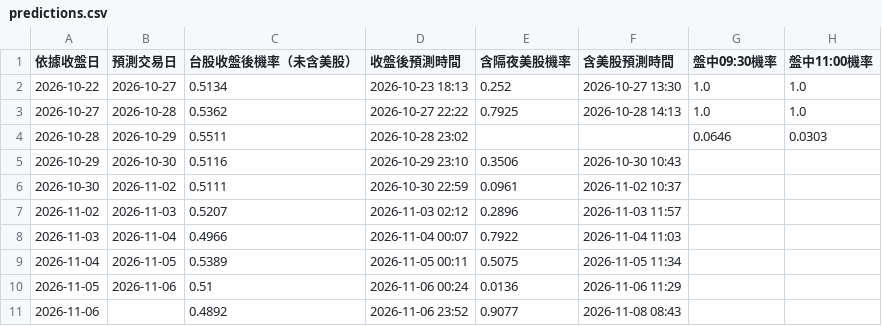
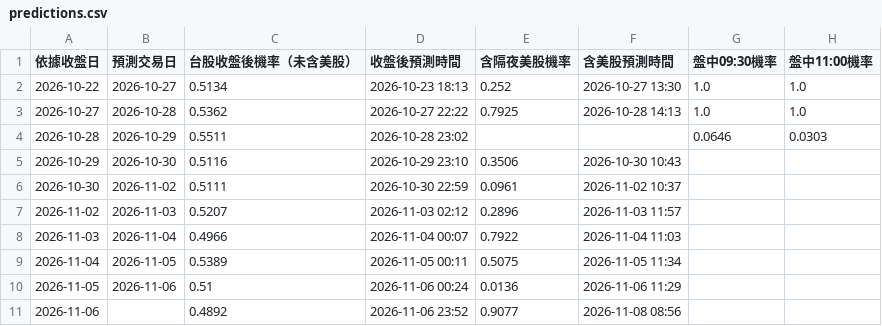
Before and after one commit to syubbb/taiex-dashboard, a CSV file: data/predictions.csv, drawn as a sheet; only a part is shown; the diff names each change by its address in the sheet, - before the commit and + after, or states it on an @@ line.

```diff
--- a/data/predictions.csv
+++ b/data/predictions.csv
-F11 (含美股預測時間): 2026-11-08 08:43
+F11 (含美股預測時間): 2026-11-08 08:56
```
Also changed, not shown: 2 other files.
